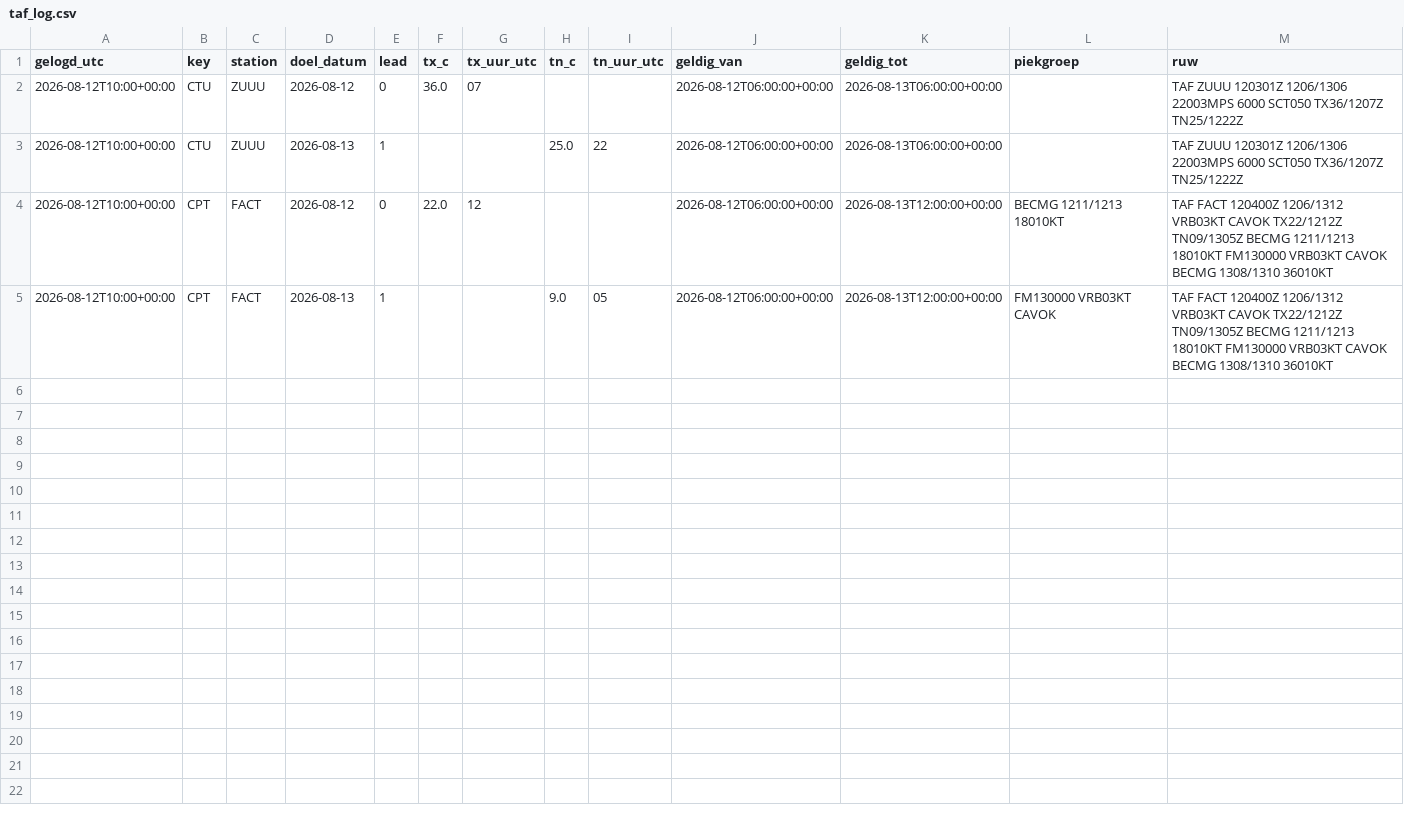
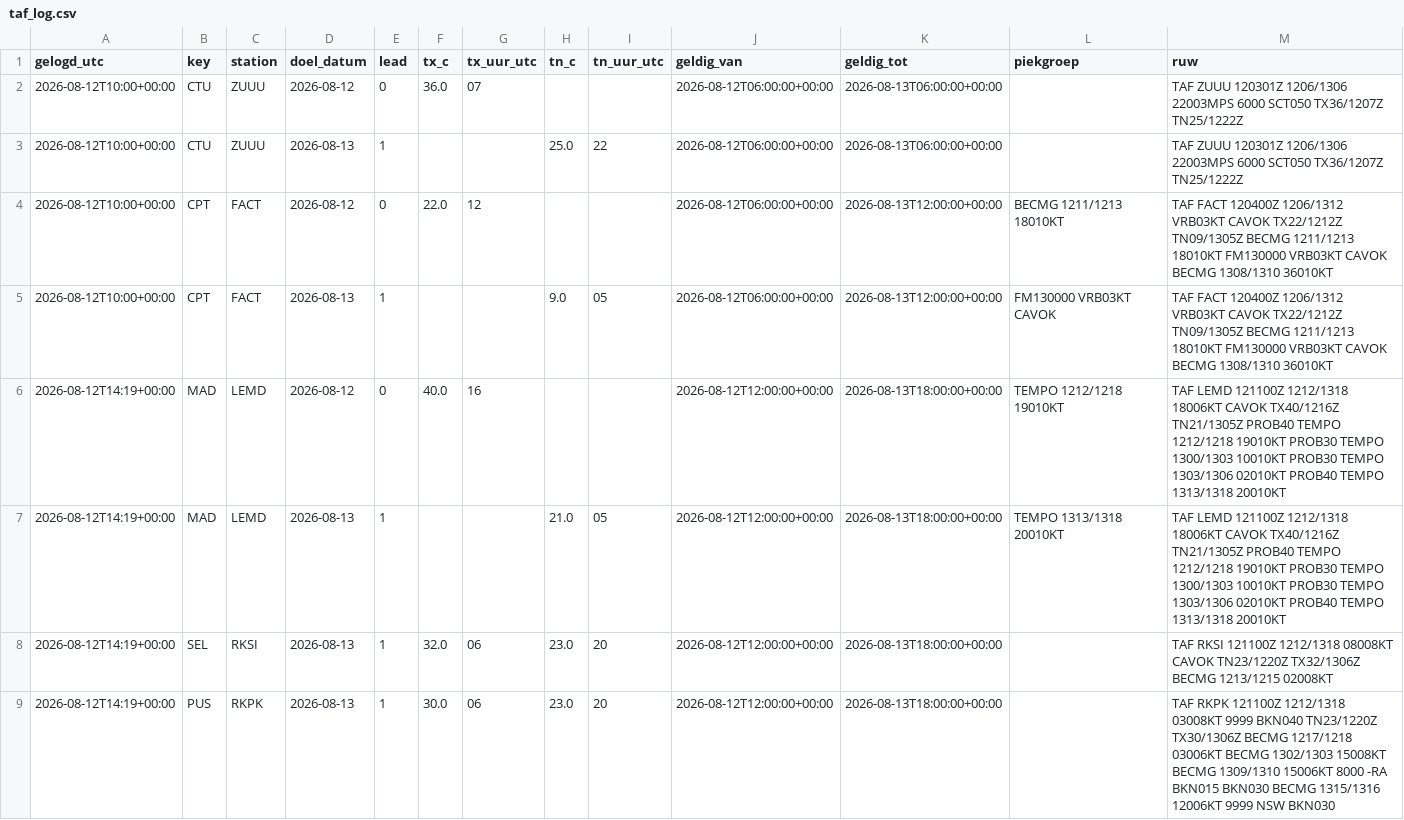
Before and after one commit to SjoerdHutter/Testbot2, a CSV file: logs/taf_log.csv, drawn as a sheet; only a part is shown; the diff covers the shown part only; the diff names each change by its address in the sheet, - before the commit and + after, or states it on an @@ line.

```diff
--- a/logs/taf_log.csv
+++ b/logs/taf_log.csv
+row 6: 2026-08-12T14:19+00:00 | MAD | LEMD | 2026-08-12 | 0 | 40.0 | 16 |  |  | 2026-08-12T12:00:00+00:00 | 2026-08-13T18:00:00+00:00 | TEMPO 1212/1218 19010KT | TAF LEMD 121100Z 1212/1318 18006KT CAVOK TX40/1216Z TN21/1305Z PROB40 TEMPO 1212/1218 19010KT PROB30 TEMPO 1300/1303 10010KT PROB30 TEMPO 1303/1306 02010KT PROB40 TEMPO 1313/1318 20010KT
+row 7: 2026-08-12T14:19+00:00 | MAD | LEMD | 2026-08-13 | 1 |  |  | 21.0 | 05 | 2026-08-12T12:00:00+00:00 | 2026-08-13T18:00:00+00:00 | TEMPO 1313/1318 20010KT | TAF LEMD 121100Z 1212/1318 18006KT CAVOK TX40/1216Z TN21/1305Z PROB40 TEMPO 1212/1218 19010KT PROB30 TEMPO 1300/1303 10010KT PROB30 TEMPO 1303/1306 02010KT PROB40 TEMPO 1313/1318 20010KT
+row 8: 2026-08-12T14:19+00:00 | SEL | RKSI | 2026-08-13 | 1 | 32.0 | 06 | 23.0 | 20 | 2026-08-12T12:00:00+00:00 | 2026-08-13T18:00:00+00:00 |  | TAF RKSI 121100Z 1212/1318 08008KT CAVOK TN23/1220Z TX32/1306Z BECMG 1213/1215 02008KT
+row 9: 2026-08-12T14:19+00:00 | PUS | RKPK | 2026-08-13 | 1 | 30.0 | 06 | 23.0 | 20 | 2026-08-12T12:00:00+00:00 | 2026-08-13T18:00:00+00:00 |  | TAF RKPK 121100Z 1212/1318 03008KT 9999 BKN040 TN23/1220Z TX30/1306Z BECMG 1217/1218 03006KT BECMG 1302/1303 15008KT BECMG 1309/1310 15006KT 8000 -RA BKN015 BKN030 BECMG 1315/1316 12006KT 9999 NSW BKN030
```
Also changed, not shown: 10 added rows elsewhere in this file, logs/nws_log.csv, 2 other files.
